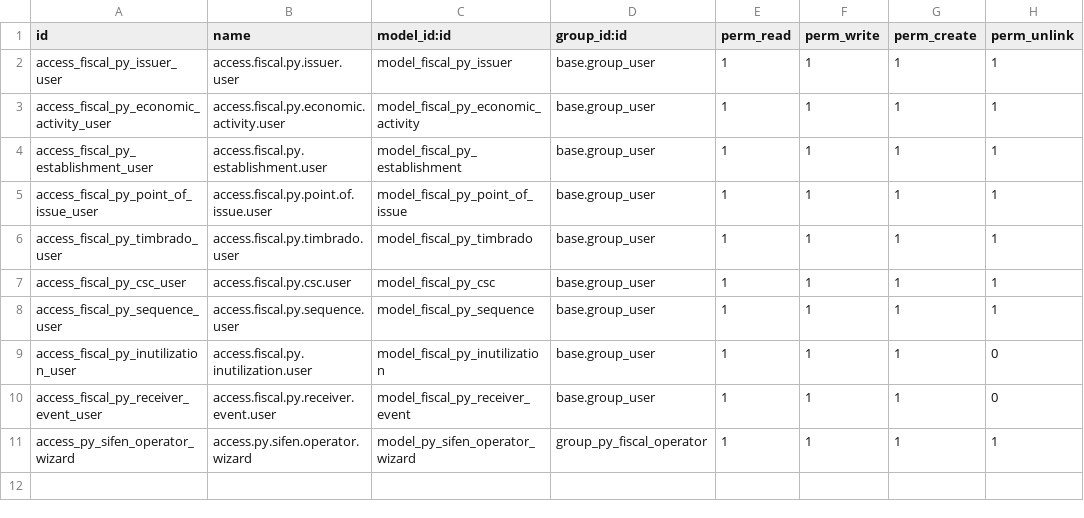
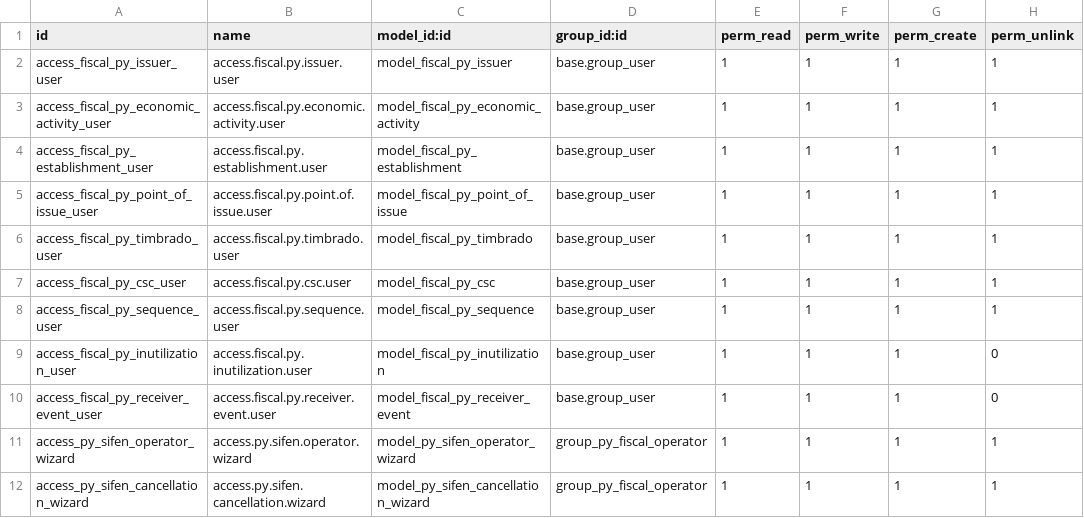
Before and after one commit to betopindu/odoo-restaurant-suite, a CSV file: custom_addons/einvoice_py/security/ir.model.access.csv, drawn as a sheet; the diff names each change by its address in the sheet, - before the commit and + after, or states it on an @@ line.

Commit message:
Complete operator-controlled SIFEN cancellation offline

```diff
--- a/custom_addons/einvoice_py/security/ir.model.access.csv
+++ b/custom_addons/einvoice_py/security/ir.model.access.csv
+row 12: access_py_sifen_cancellation_wizard | access.py.sifen.cancellation.wizard | model_py_sifen_cancellation_wizard | group_py_fiscal_operator | 1 | 1 | 1 | 1
```
Also changed, not shown: 23 other files.
